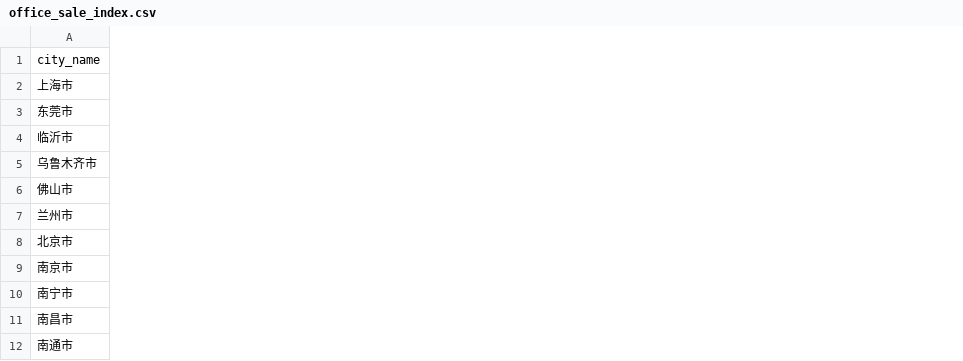
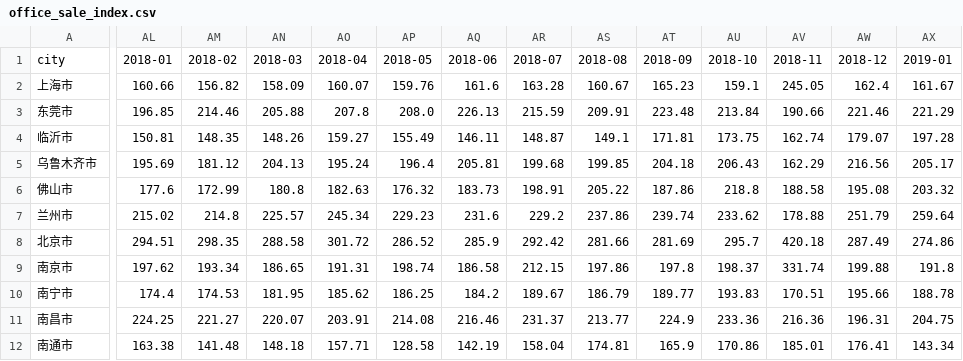
Before and after one commit to yyjmie/index_office_and_shop, a CSV file: office_sale_index.csv, drawn as a sheet; only a part is shown, gaps mark what is left out; removed rows and columns are numbered as before the commit, all else as after; rows hold the shown columns only; the diff covers the shown part only; the diff names each change by its address in the sheet, - before the commit and + after, or states it on an @@ line.

```diff
--- a/office_sale_index.csv
+++ b/office_sale_index.csv
+column AL, rows 2-12: 160.66 | 196.85 | 150.81 | 195.69 | 177.6 | 215.02 | 294.51 | 197.62 | 174.4 | 224.25 | 163.38
+column AM, rows 2-12: 156.82 | 214.46 | 148.35 | 181.12 | 172.99 | 214.8 | 298.35 | 193.34 | 174.53 | 221.27 | 141.48
+column AN, rows 2-12: 158.09 | 205.88 | 148.26 | 204.13 | 180.8 | 225.57 | 288.58 | 186.65 | 181.95 | 220.07 | 148.18
+column AO, rows 2-12: 160.07 | 207.8 | 159.27 | 195.24 | 182.63 | 245.34 | 301.72 | 191.31 | 185.62 | 203.91 | 157.71
+column AP, rows 2-12: 159.76 | 208.0 | 155.49 | 196.4 | 176.32 | 229.23 | 286.52 | 198.74 | 186.25 | 214.08 | 128.58
+column AQ, rows 2-12: 161.6 | 226.13 | 146.11 | 205.81 | 183.73 | 231.6 | 285.9 | 186.58 | 184.2 | 216.46 | 142.19
+column AR, rows 2-12: 163.28 | 215.59 | 148.87 | 199.68 | 198.91 | 229.2 | 292.42 | 212.15 | 189.67 | 231.37 | 158.04
+column AS, rows 2-12: 160.67 | 209.91 | 149.1 | 199.85 | 205.22 | 237.86 | 281.66 | 197.86 | 186.79 | 213.77 | 174.81
+column AT, rows 2-12: 165.23 | 223.48 | 171.81 | 204.18 | 187.86 | 239.74 | 281.69 | 197.8 | 189.77 | 224.9 | 165.9
+column AU, rows 2-12: 159.1 | 213.84 | 173.75 | 206.43 | 218.8 | 233.62 | 295.7 | 198.37 | 193.83 | 233.36 | 170.86
+column AV, rows 2-12: 245.05 | 190.66 | 162.74 | 162.29 | 188.58 | 178.88 | 420.18 | 331.74 | 170.51 | 216.36 | 185.01
+column AW, rows 2-12: 162.4 | 221.46 | 179.07 | 216.56 | 195.08 | 251.79 | 287.49 | 199.88 | 195.66 | 196.31 | 176.41
+column AX, rows 2-12: 161.67 | 221.29 | 197.28 | 205.17 | 203.32 | 259.64 | 274.86 | 191.8 | 188.78 | 204.75 | 143.34
-row 1: city_name
+row 1: city | 2018-01 | 2018-02 | 2018-03 | 2018-04 | 2018-05 | 2018-06 | 2018-07 | 2018-08 | 2018-09 | 2018-10 | 2018-11 | 2018-12 | 2019-01
```
Also changed, not shown: 2 added columns elsewhere in this file, office_rent.csv, office_rent_index.csv, 4 other files.
